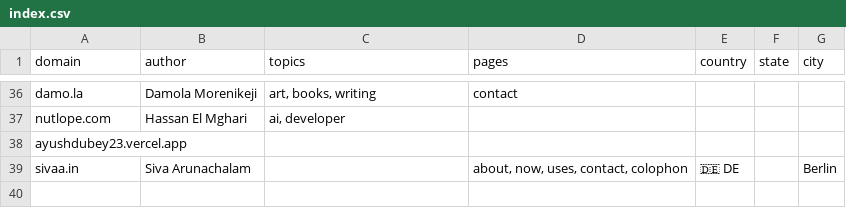
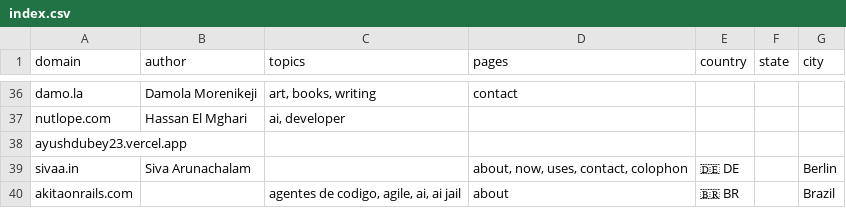
Before and after one commit to AvilPage/SlashIndex.fyi, a CSV file: index.csv, drawn as a sheet; only a part is shown, gaps mark what is left out; the diff names each change by its address in the sheet, - before the commit and + after, or states it on an @@ line.

Commit message:
Add akitaonrails.com to SlashIndex.fyi

```diff
--- a/index.csv
+++ b/index.csv
+row 40: akitaonrails.com |  | agentes de codigo, agile, ai, ai jail | about | 🇧🇷 BR |  | Brazil
```
